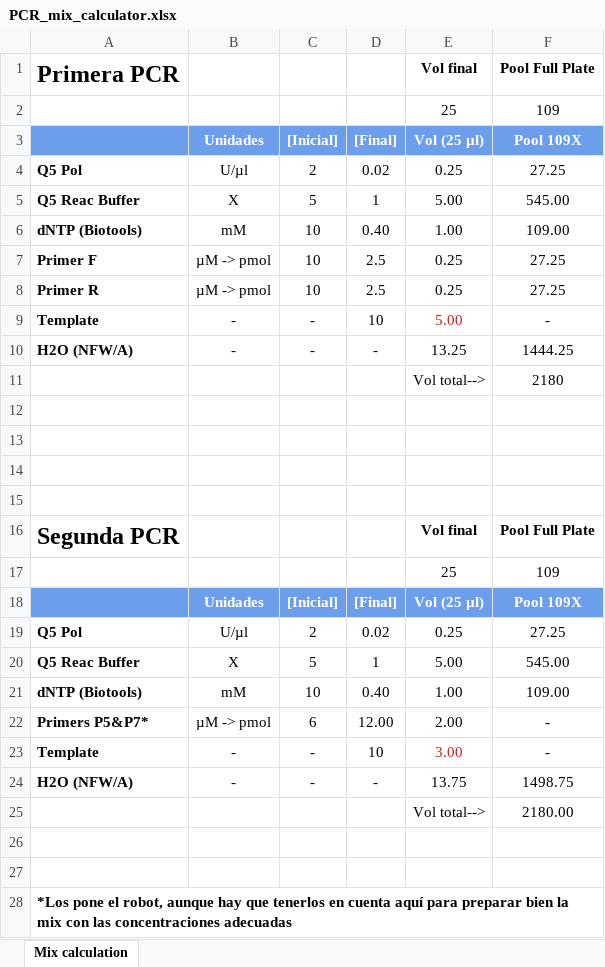
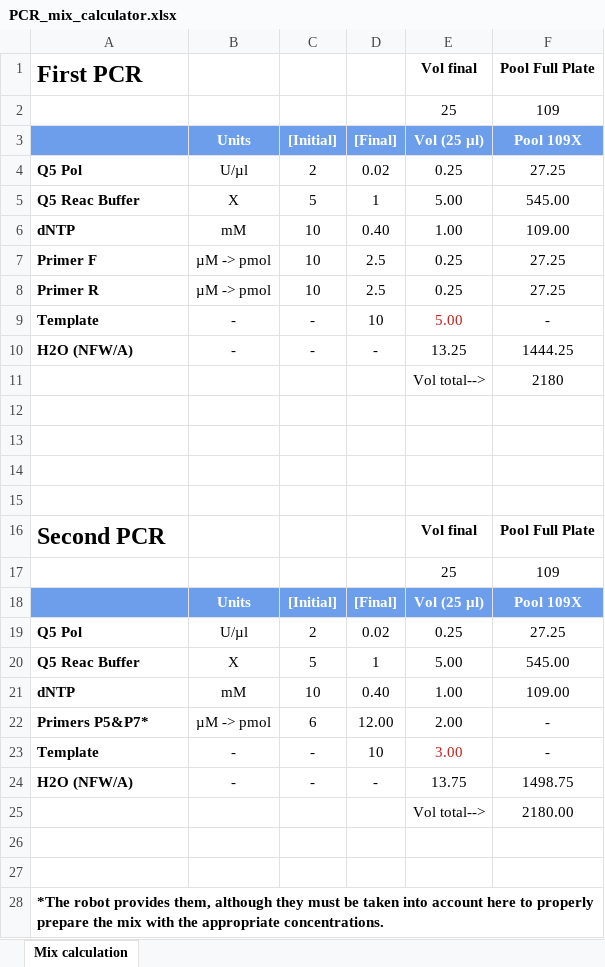
Before and after one commit to microenvgen/Culturomics, an Excel workbook: Library preparation/PCR_mix_calculator.xlsx, sheet Mix calculation, drawn as a sheet; values as stored, in another font and other column widths than the file's, no borders; the diff names each change by its address in the sheet, - before the commit and + after, or states it on an @@ line.

```diff
--- a/Library preparation/PCR_mix_calculator.xlsx (sheet Mix calculation)
+++ b/Library preparation/PCR_mix_calculator.xlsx (sheet Mix calculation)
-A1: Primera PCR
+A1: First PCR
-B3: Unidades
+B3: Units
-C3: [Inicial]
+C3: [Initial]
-A6: dNTP (Biotools)
+A6: dNTP
-A16: Segunda PCR
+A16: Second PCR
-B18: Unidades
+B18: Units
-C18: [Inicial]
+C18: [Initial]
-A21: dNTP (Biotools)
+A21: dNTP
-A28: *Los pone el robot, aunque hay que tenerlos en cuenta aquí para preparar bien la mix con las concentraciones adecuadas
+A28: *The robot provides them, although they must be taken into account here to properly prepare the mix with the appropriate concentrations.
```
Also changed, not shown: 9 other files.
